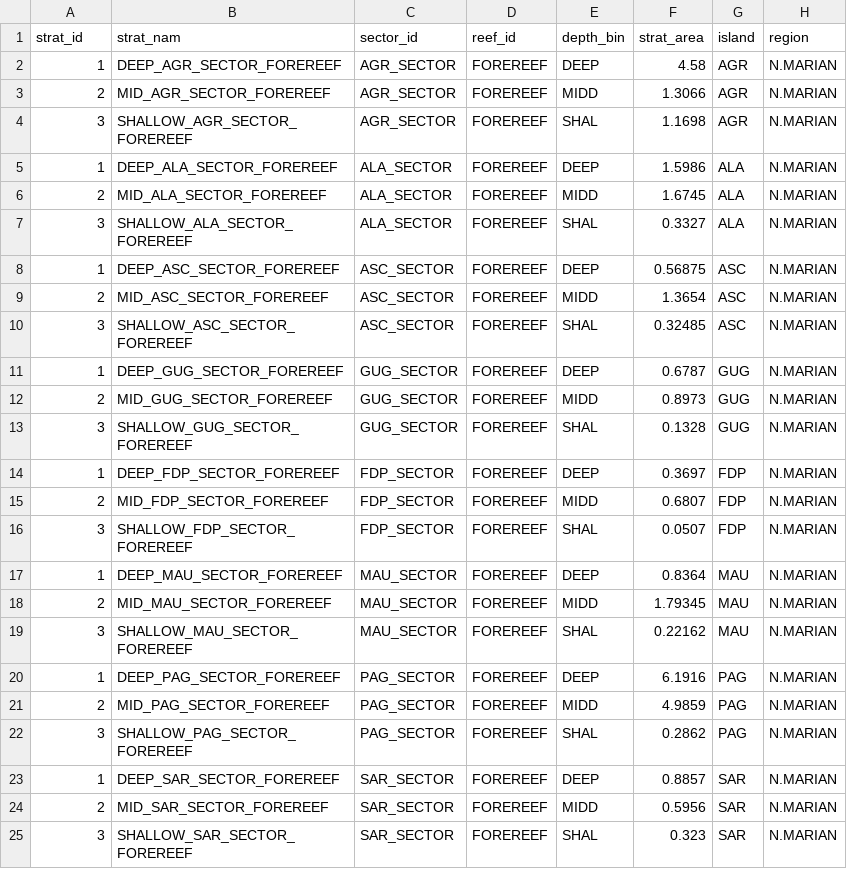
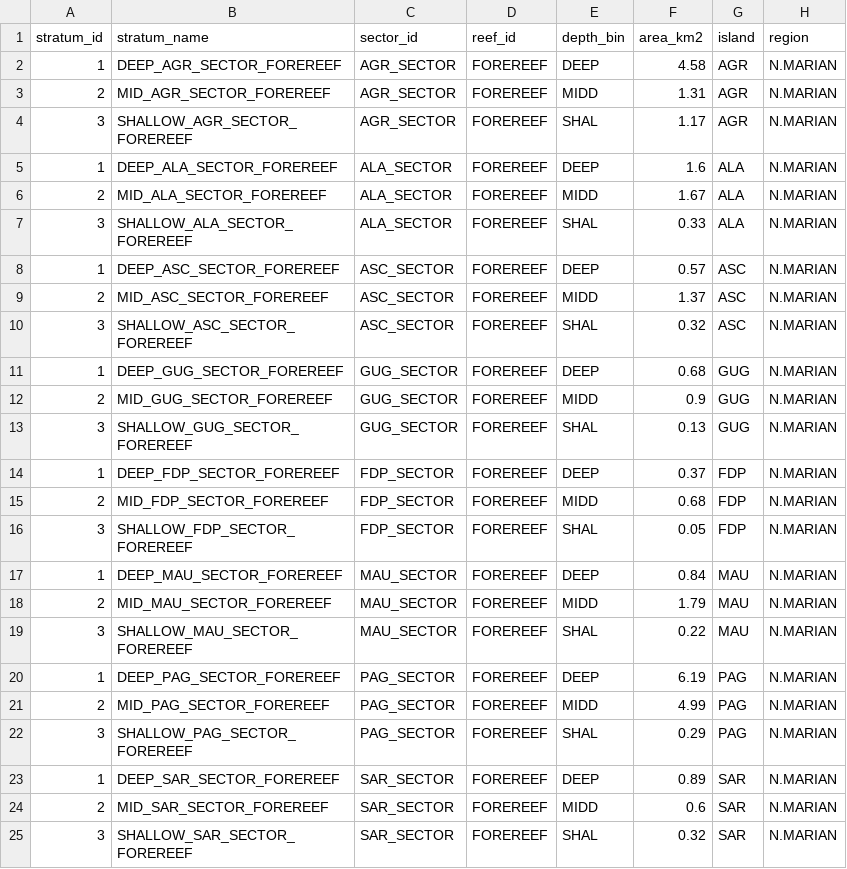
Before and after one commit to krtanaka/ncrmp_common_map, a CSV file: outputs/tables/strata_table_N.MARIAN.csv, drawn as a sheet.

```diff
--- a/outputs/tables/strata_table_N.MARIAN.csv
+++ b/outputs/tables/strata_table_N.MARIAN.csv
@@ -1,25 +1,25 @@
-strat_id,strat_nam,sector_id,reef_id,depth_bin,strat_area,island,region
+stratum_id,stratum_name,sector_id,reef_id,depth_bin,area_km2,island,region
 1,DEEP_AGR_SECTOR_FOREREEF,AGR_SECTOR,FOREREEF,DEEP,4.58,AGR,N.MARIAN
-2,MID_AGR_SECTOR_FOREREEF,AGR_SECTOR,FOREREEF,MIDD,1.3066,AGR,N.MARIAN
-3,SHALLOW_AGR_SECTOR_FOREREEF,AGR_SECTOR,FOREREEF,SHAL,1.1698,AGR,N.MARIAN
-1,DEEP_ALA_SECTOR_FOREREEF,ALA_SECTOR,FOREREEF,DEEP,1.5986,ALA,N.MARIAN
-2,MID_ALA_SECTOR_FOREREEF,ALA_SECTOR,FOREREEF,MIDD,1.6745,ALA,N.MARIAN
-3,SHALLOW_ALA_SECTOR_FOREREEF,ALA_SECTOR,FOREREEF,SHAL,0.3327,ALA,N.MARIAN
-1,DEEP_ASC_SECTOR_FOREREEF,ASC_SECTOR,FOREREEF,DEEP,0.56875,ASC,N.MARIAN
-2,MID_ASC_SECTOR_FOREREEF,ASC_SECTOR,FOREREEF,MIDD,1.3654,ASC,N.MARIAN
-3,SHALLOW_ASC_SECTOR_FOREREEF,ASC_SECTOR,FOREREEF,SHAL,0.32485,ASC,N.MARIAN
-1,DEEP_GUG_SECTOR_FOREREEF,GUG_SECTOR,FOREREEF,DEEP,0.6787,GUG,N.MARIAN
-2,MID_GUG_SECTOR_FOREREEF,GUG_SECTOR,FOREREEF,MIDD,0.8973,GUG,N.MARIAN
-3,SHALLOW_GUG_SECTOR_FOREREEF,GUG_SECTOR,FOREREEF,SHAL,0.1328,GUG,N.MARIAN
-1,DEEP_FDP_SECTOR_FOREREEF,FDP_SECTOR,FOREREEF,DEEP,0.3697,FDP,N.MARIAN
-2,MID_FDP_SECTOR_FOREREEF,FDP_SECTOR,FOREREEF,MIDD,0.6807,FDP,N.MARIAN
-3,SHALLOW_FDP_SECTOR_FOREREEF,FDP_SECTOR,FOREREEF,SHAL,0.0507,FDP,N.MARIAN
-1,DEEP_MAU_SECTOR_FOREREEF,MAU_SECTOR,FOREREEF,DEEP,0.8364,MAU,N.MARIAN
-2,MID_MAU_SECTOR_FOREREEF,MAU_SECTOR,FOREREEF,MIDD,1.79345,MAU,N.MARIAN
-3,SHALLOW_MAU_SECTOR_FOREREEF,MAU_SECTOR,FOREREEF,SHAL,0.22162,MAU,N.MARIAN
-1,DEEP_PAG_SECTOR_FOREREEF,PAG_SECTOR,FOREREEF,DEEP,6.1916,PAG,N.MARIAN
-2,MID_PAG_SECTOR_FOREREEF,PAG_SECTOR,FOREREEF,MIDD,4.9859,PAG,N.MARIAN
-3,SHALLOW_PAG_SECTOR_FOREREEF,PAG_SECTOR,FOREREEF,SHAL,0.2862,PAG,N.MARIAN
-1,DEEP_SAR_SECTOR_FOREREEF,SAR_SECTOR,FOREREEF,DEEP,0.8857,SAR,N.MARIAN
-2,MID_SAR_SECTOR_FOREREEF,SAR_SECTOR,FOREREEF,MIDD,0.5956,SAR,N.MARIAN
-3,SHALLOW_SAR_SECTOR_FOREREEF,SAR_SECTOR,FOREREEF,SHAL,0.323,SAR,N.MARIAN
+2,MID_AGR_SECTOR_FOREREEF,AGR_SECTOR,FOREREEF,MIDD,1.31,AGR,N.MARIAN
+3,SHALLOW_AGR_SECTOR_FOREREEF,AGR_SECTOR,FOREREEF,SHAL,1.17,AGR,N.MARIAN
+1,DEEP_ALA_SECTOR_FOREREEF,ALA_SECTOR,FOREREEF,DEEP,1.6,ALA,N.MARIAN
+2,MID_ALA_SECTOR_FOREREEF,ALA_SECTOR,FOREREEF,MIDD,1.67,ALA,N.MARIAN
+3,SHALLOW_ALA_SECTOR_FOREREEF,ALA_SECTOR,FOREREEF,SHAL,0.33,ALA,N.MARIAN
+1,DEEP_ASC_SECTOR_FOREREEF,ASC_SECTOR,FOREREEF,DEEP,0.57,ASC,N.MARIAN
+2,MID_ASC_SECTOR_FOREREEF,ASC_SECTOR,FOREREEF,MIDD,1.37,ASC,N.MARIAN
+3,SHALLOW_ASC_SECTOR_FOREREEF,ASC_SECTOR,FOREREEF,SHAL,0.32,ASC,N.MARIAN
+1,DEEP_GUG_SECTOR_FOREREEF,GUG_SECTOR,FOREREEF,DEEP,0.68,GUG,N.MARIAN
+2,MID_GUG_SECTOR_FOREREEF,GUG_SECTOR,FOREREEF,MIDD,0.9,GUG,N.MARIAN
+3,SHALLOW_GUG_SECTOR_FOREREEF,GUG_SECTOR,FOREREEF,SHAL,0.13,GUG,N.MARIAN
+1,DEEP_FDP_SECTOR_FOREREEF,FDP_SECTOR,FOREREEF,DEEP,0.37,FDP,N.MARIAN
+2,MID_FDP_SECTOR_FOREREEF,FDP_SECTOR,FOREREEF,MIDD,0.68,FDP,N.MARIAN
+3,SHALLOW_FDP_SECTOR_FOREREEF,FDP_SECTOR,FOREREEF,SHAL,0.05,FDP,N.MARIAN
+1,DEEP_MAU_SECTOR_FOREREEF,MAU_SECTOR,FOREREEF,DEEP,0.84,MAU,N.MARIAN
+2,MID_MAU_SECTOR_FOREREEF,MAU_SECTOR,FOREREEF,MIDD,1.79,MAU,N.MARIAN
+3,SHALLOW_MAU_SECTOR_FOREREEF,MAU_SECTOR,FOREREEF,SHAL,0.22,MAU,N.MARIAN
+1,DEEP_PAG_SECTOR_FOREREEF,PAG_SECTOR,FOREREEF,DEEP,6.19,PAG,N.MARIAN
+2,MID_PAG_SECTOR_FOREREEF,PAG_SECTOR,FOREREEF,MIDD,4.99,PAG,N.MARIAN
+3,SHALLOW_PAG_SECTOR_FOREREEF,PAG_SECTOR,FOREREEF,SHAL,0.29,PAG,N.MARIAN
+1,DEEP_SAR_SECTOR_FOREREEF,SAR_SECTOR,FOREREEF,DEEP,0.89,SAR,N.MARIAN
+2,MID_SAR_SECTOR_FOREREEF,SAR_SECTOR,FOREREEF,MIDD,0.6,SAR,N.MARIAN
+3,SHALLOW_SAR_SECTOR_FOREREEF,SAR_SECTOR,FOREREEF,SHAL,0.32,SAR,N.MARIAN
```
Also changed, not shown: outputs/tables/strata_table_S.MARIAN.csv, 55 other files.
